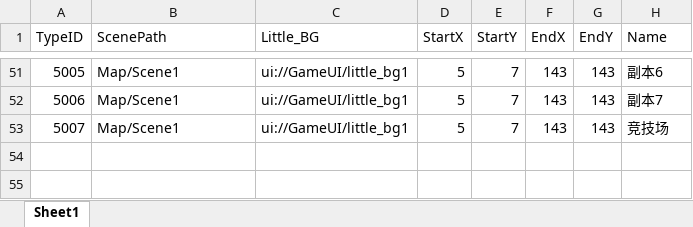
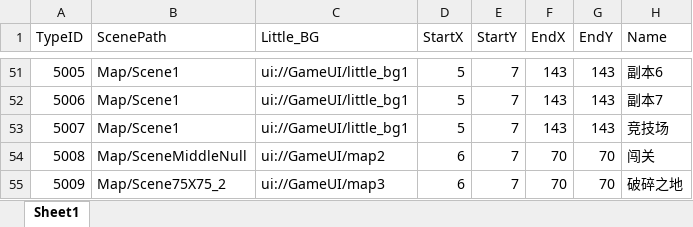
Before and after one commit to chenyang6534/dotanet_client, an Excel workbook: Excel/client_scene.xlsx, sheet Sheet1, drawn as a sheet; only a part is shown, gaps mark what is left out; values as stored, in another font and other column widths than the file's, no borders; the diff names each change by its address in the sheet, - before the commit and + after, or states it on an @@ line.

Commit message:
11

```diff
--- a/Excel/client_scene.xlsx (sheet Sheet1)
+++ b/Excel/client_scene.xlsx (sheet Sheet1)
+row 54: 5008 | Map/SceneMiddleNull | ui://GameUI/map2 | 6 | 7 | 70 | 70 | 闯关
+row 55: 5009 | Map/Scene75X75_2 | ui://GameUI/map3 | 6 | 7 | 70 | 70 | 破碎之地
```
